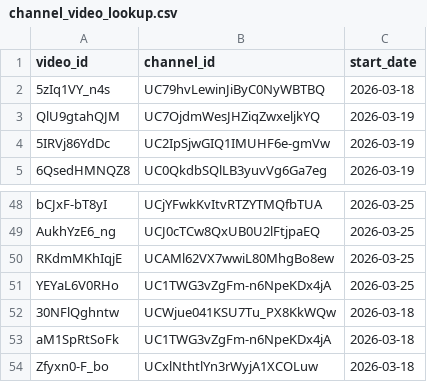
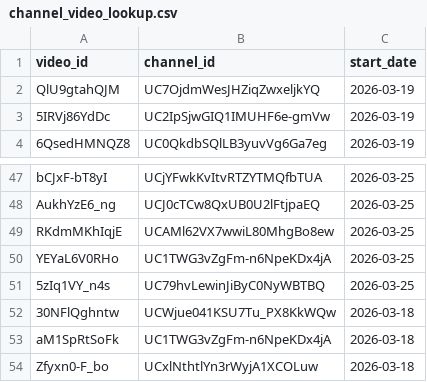
Before and after one commit to efejiroe/influencer-cv, a CSV file: data/channel_video_lookup.csv, drawn as a sheet; only a part is shown, gaps mark what is left out; removed rows and columns are numbered as before the commit, all else as after; the diff names each change by its address in the sheet, - before the commit and + after, or states it on an @@ line.

```diff
--- a/data/channel_video_lookup.csv
+++ b/data/channel_video_lookup.csv
-row 2: 5zIq1VY_n4s | UC79hvLewinJiByC0NyWBTBQ | 2026-03-18
+row 51: 5zIq1VY_n4s | UC79hvLewinJiByC0NyWBTBQ | 2026-03-25
```
Also changed, not shown: data/active_tracking.csv, data/tracking_data.csv.
